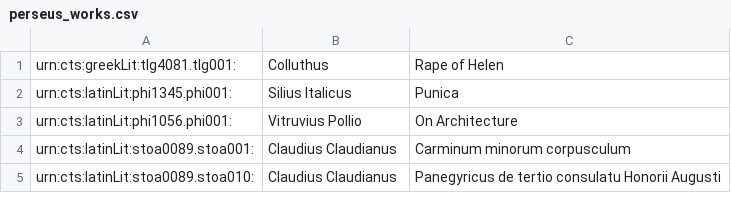
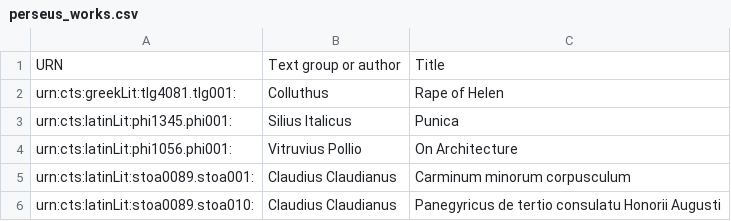
Before and after one commit to hcflag/latin, a CSV file: cataloging/perseus_works.csv, drawn as a sheet; only a part is shown.

Commit message:
Update perseus_works.csv

```diff
--- a/cataloging/perseus_works.csv
+++ b/cataloging/perseus_works.csv
@@ -1 +1,2 @@
+URN,Text group or author,Title
 urn:cts:greekLit:tlg4081.tlg001:,Colluthus,Rape of Helen
```
